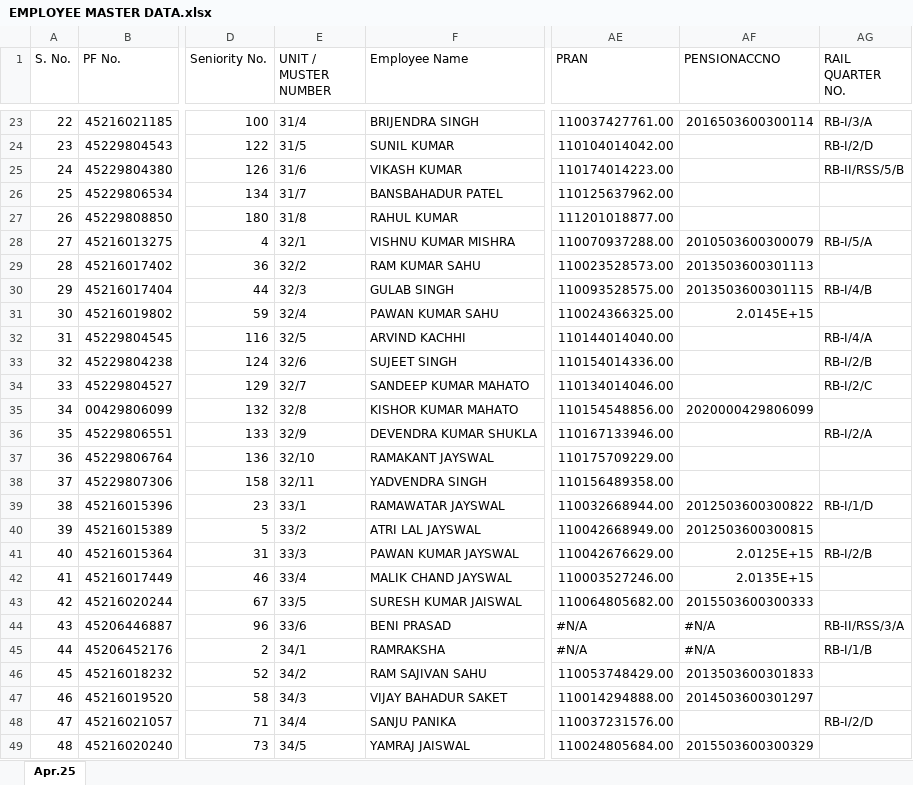
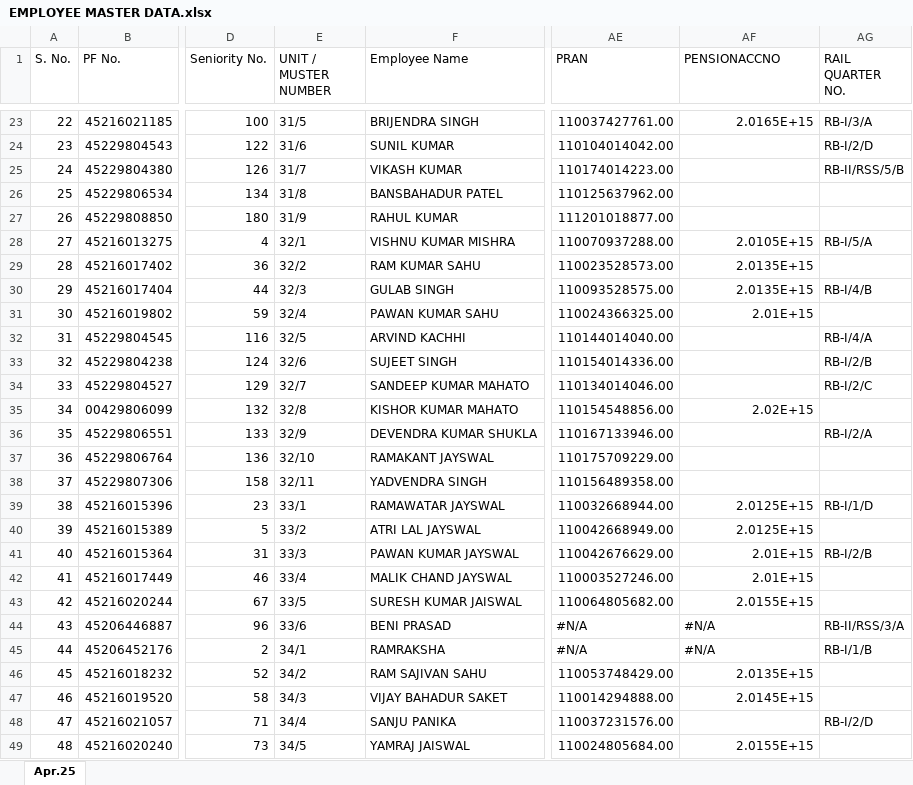
Before and after one commit to RKS69-sgam/MY_office_letter, an Excel workbook: assets/EMPLOYEE MASTER DATA.xlsx, sheet Apr.25, drawn as a sheet; only a part is shown, gaps mark what is left out; values as stored, in another font and other column widths than the file's, no cell formats; the diff covers the shown part only; the diff names each change by its address in the sheet, - before the commit and + after, or states it on an @@ line.

```diff
--- a/assets/EMPLOYEE MASTER DATA.xlsx (sheet Apr.25)
+++ b/assets/EMPLOYEE MASTER DATA.xlsx (sheet Apr.25)
@@ column A (S. No.) renumbered between rows 5 and 210 @@
-E23 (UNIT / MUSTER NUMBER): 31/4
+E23 (UNIT / MUSTER NUMBER): 31/5
-AF23 (PENSIONACCNO): 2016503600300114
+AF23 (PENSIONACCNO): 2.0165E+15
-E24 (UNIT / MUSTER NUMBER): 31/5
+E24 (UNIT / MUSTER NUMBER): 31/6
-E25 (UNIT / MUSTER NUMBER): 31/6
+E25 (UNIT / MUSTER NUMBER): 31/7
-E26 (UNIT / MUSTER NUMBER): 31/7
+E26 (UNIT / MUSTER NUMBER): 31/8
-E27 (UNIT / MUSTER NUMBER): 31/8
+E27 (UNIT / MUSTER NUMBER): 31/9
-AF28 (PENSIONACCNO): 2010503600300079
+AF28 (PENSIONACCNO): 2.0105E+15
-AF29 (PENSIONACCNO): 2013503600301113
+AF29 (PENSIONACCNO): 2.0135E+15
-AF30 (PENSIONACCNO): 2013503600301115
+AF30 (PENSIONACCNO): 2.0135E+15
-AF31 (PENSIONACCNO): 2.0145E+15
+AF31 (PENSIONACCNO): 2.01E+15
-AF35 (PENSIONACCNO): 2020000429806099
+AF35 (PENSIONACCNO): 2.02E+15
-AF39 (PENSIONACCNO): 2012503600300822
+AF39 (PENSIONACCNO): 2.0125E+15
-AF40 (PENSIONACCNO): 2012503600300815
+AF40 (PENSIONACCNO): 2.0125E+15
-AF41 (PENSIONACCNO): 2.0125E+15
+AF41 (PENSIONACCNO): 2.01E+15
-AF42 (PENSIONACCNO): 2.0135E+15
+AF42 (PENSIONACCNO): 2.01E+15
-AF43 (PENSIONACCNO): 2015503600300333
+AF43 (PENSIONACCNO): 2.0155E+15
-AF46 (PENSIONACCNO): 2013503600301833
+AF46 (PENSIONACCNO): 2.0135E+15
-AF47 (PENSIONACCNO): 2014503600301297
+AF47 (PENSIONACCNO): 2.0145E+15
-AF49 (PENSIONACCNO): 2015503600300329
+AF49 (PENSIONACCNO): 2.0155E+15
```
Also changed, not shown: 5 added rows, 5 removed rows and 238 edited cells elsewhere in this sheet, cell formats, formulas that keep their value.
